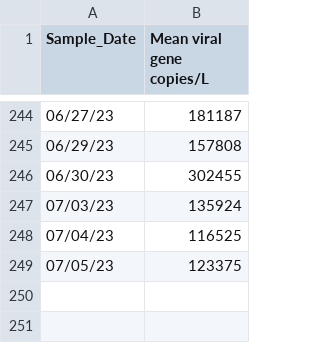
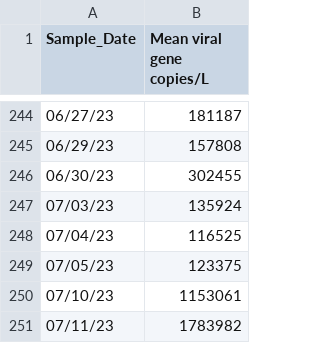
Before and after one commit to andersen-lab/SARS-CoV-2_WasteWater_San-Diego, a CSV file: Encina_sewage_qPCR.csv, drawn as a sheet; only a part is shown, gaps mark what is left out.

Commit message:
2023-07-13_03-21-20_230712_RTL_PL_ENC_SB_WW_cumulative_since_2023-06-28_sandiego

```diff
--- a/Encina_sewage_qPCR.csv
+++ b/Encina_sewage_qPCR.csv
@@ -249 +249,3 @@ Sample_Date,Mean viral gene copies/L
 07/05/23,123375
+07/10/23,1153061
+07/11/23,1783982
```
